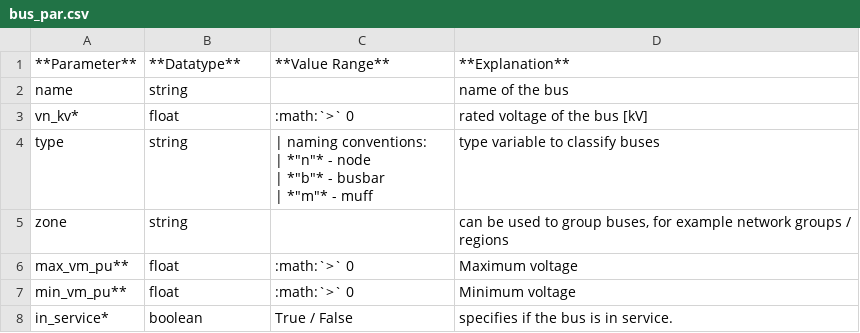
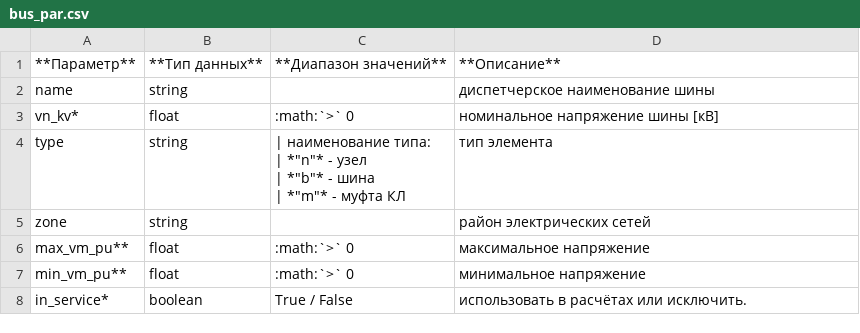
Before and after one commit to vicjan89/doctkz, a CSV file: docs/source/elements/bus_par.csv, drawn as a sheet.

```diff
--- a/docs/source/elements/bus_par.csv
+++ b/docs/source/elements/bus_par.csv
@@ -1,11 +1,11 @@
-**Parameter**;**Datatype**;**Value Range**;**Explanation**
-name;string;;name of the bus
-vn_kv*;float;:math:`>` 0;rated voltage of the bus [kV]
-type;string;"| naming conventions:
-| *""n""* - node
-| *""b""* - busbar
-| *""m""* - muff";type variable to classify buses
-zone;string;;can be used to group buses, for example network groups / regions
-max_vm_pu**;float;:math:`>` 0;Maximum voltage
-min_vm_pu**;float;:math:`>` 0;Minimum voltage
-in_service*;boolean;True / False;specifies if the bus is in service.
+**Параметр**;**Тип данных**;**Диапазон значений**;**Описание**
+name;string;;диспетчерское наименование шины
+vn_kv*;float;:math:`>` 0;номинальное напряжение шины [кВ]
+type;string;"| наименование типа:
+| *""n""* - узел
+| *""b""* - шина
+| *""m""* - муфта КЛ";тип элемента
+zone;string;;район электрических сетей
+max_vm_pu**;float;:math:`>` 0;максимальное напряжение
+min_vm_pu**;float;:math:`>` 0;минимальное напряжение
+in_service*;boolean;True / False;использовать в расчётах или исключить.
```
Also changed, not shown: docs/source/elements/bus_res.csv.
